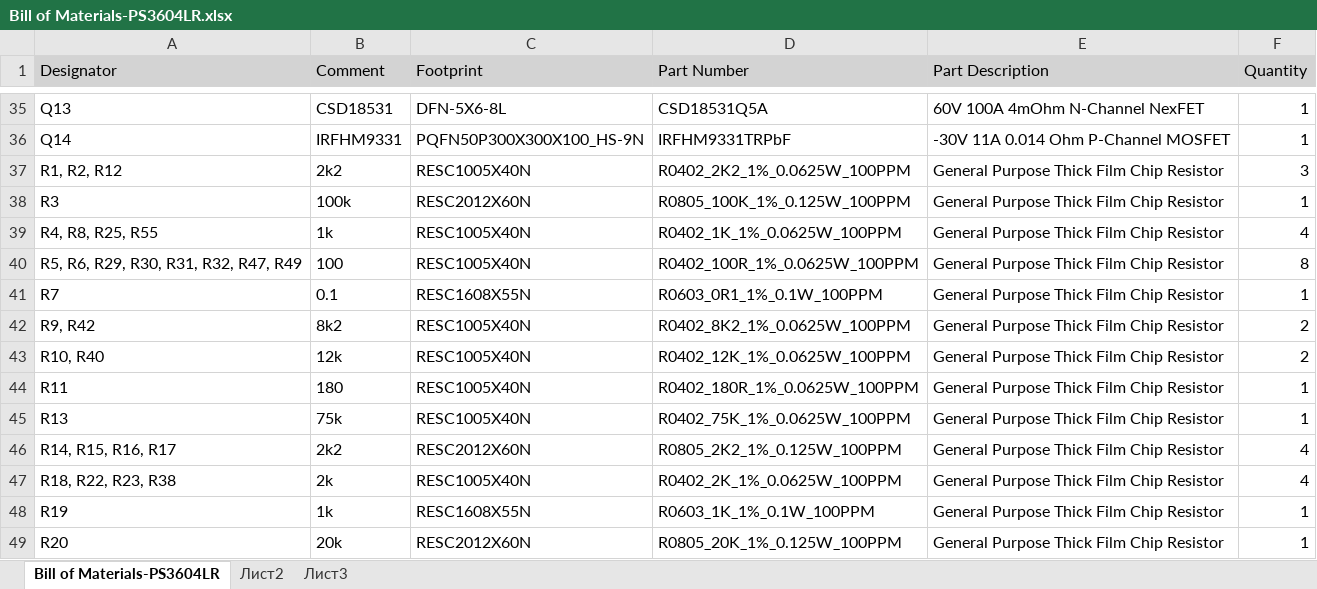
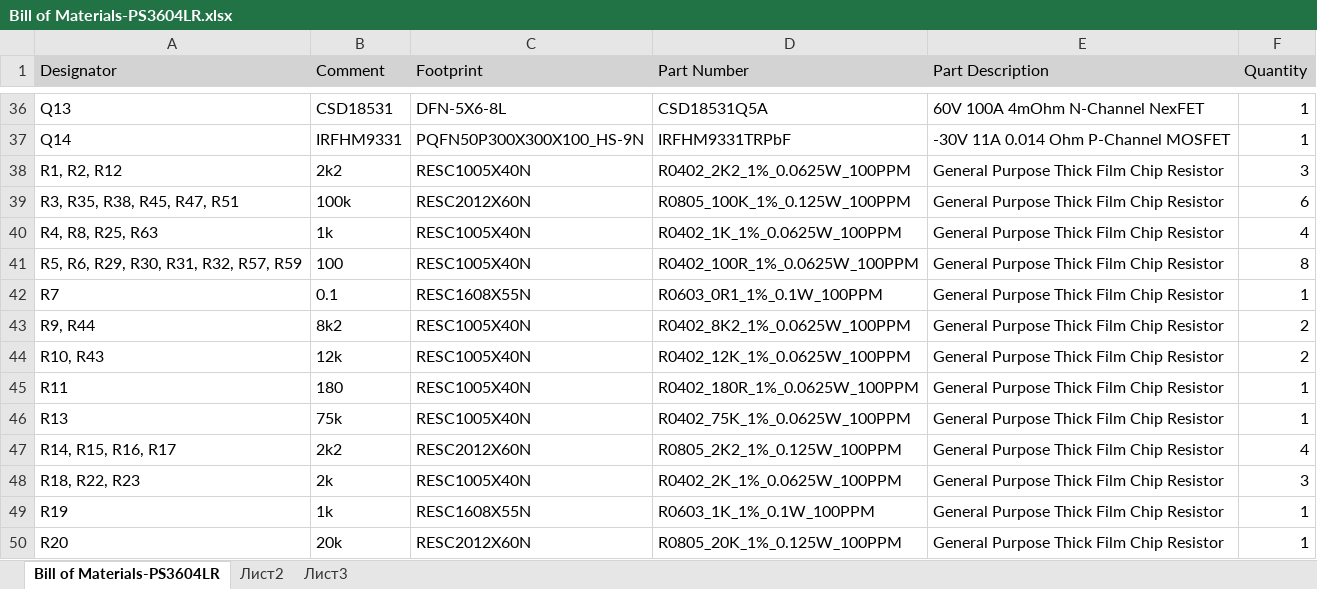
Before and after one commit to d-el/PS3604L, an Excel workbook: PCB/PS3604LR/output/BOM/Bill of Materials-PS3604LR.xlsx, sheet Bill of Materials-PS3604LR, drawn as a sheet; only a part is shown, gaps mark what is left out; values as stored, in another font and other column widths than the file's, no borders; addresses are those after the commit; the diff covers the shown part only; the diff names each change by its address in the sheet, - before the commit and + after, or states it on an @@ line.

```diff
--- a/PCB/PS3604LR/output/BOM/Bill of Materials-PS3604LR.xlsx (sheet Bill of Materials-PS3604LR)
+++ b/PCB/PS3604LR/output/BOM/Bill of Materials-PS3604LR.xlsx (sheet Bill of Materials-PS3604LR)
-A39 (Designator): R3
+A39 (Designator): R3, R35, R38, R45, R47, R51
-F39 (Quantity): 1
+F39 (Quantity): 6
-A40 (Designator): R4, R8, R25, R55
+A40 (Designator): R4, R8, R25, R63
-A41 (Designator): R5, R6, R29, R30, R31, R32, R47, R49
+A41 (Designator): R5, R6, R29, R30, R31, R32, R57, R59
-A43 (Designator): R9, R42
+A43 (Designator): R9, R44
-A44 (Designator): R10, R40
+A44 (Designator): R10, R43
-A48 (Designator): R18, R22, R23, R38
+A48 (Designator): R18, R22, R23
-F48 (Quantity): 4
+F48 (Quantity): 3
```
Also changed, not shown: 5 added rows, 3 removed rows and 30 edited cells elsewhere in this sheet, 6 other files.
